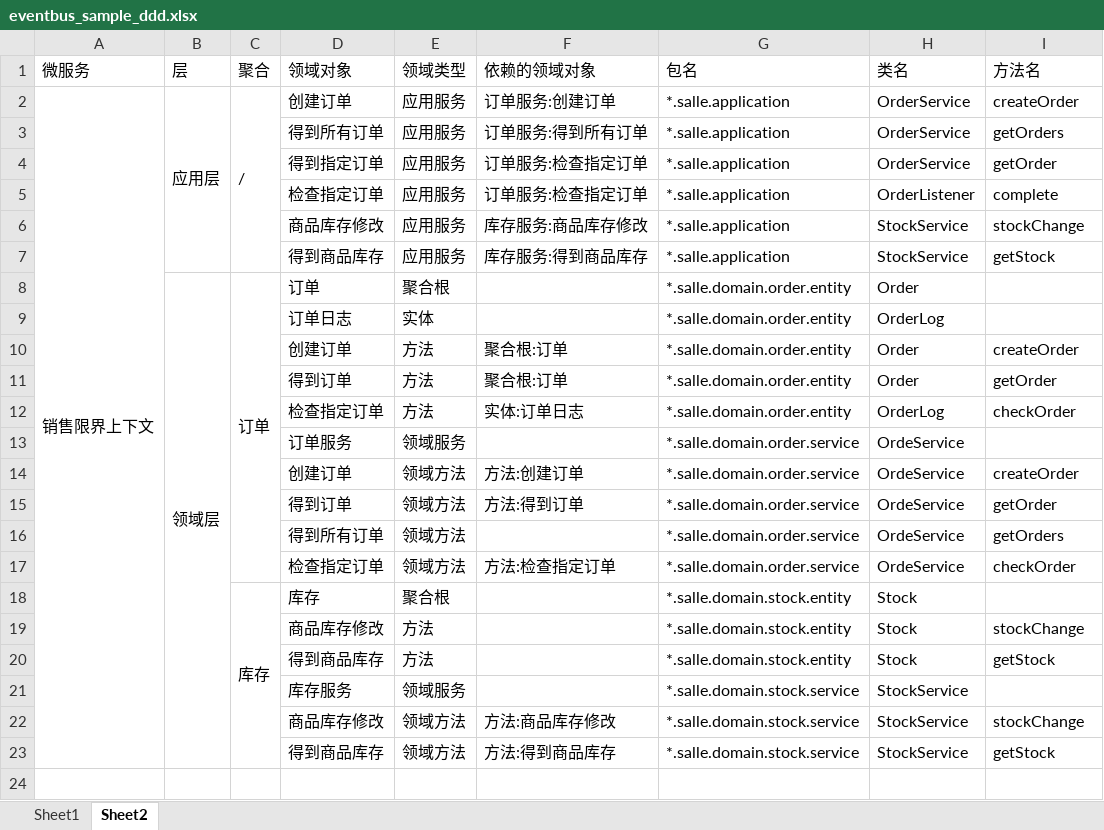
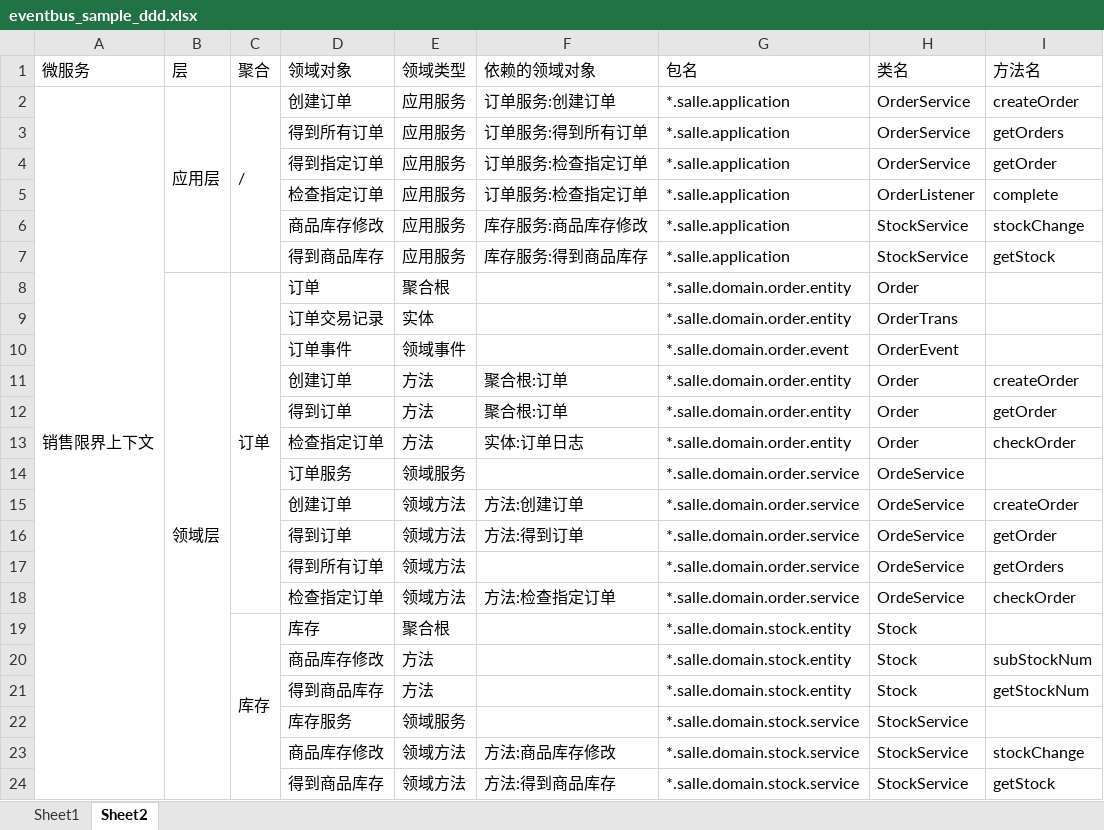
Before and after one commit to ji0517/ddd-infrastructure, an Excel workbook: doc/eventbus/eventbus_sample_ddd.xlsx, sheet Sheet2, drawn as a sheet; values as stored, in another font and other column widths than the file's, no cell formats; addresses are those after the commit; the diff names each change by its address in the sheet, - before the commit and + after, or states it on an @@ line.

```diff
--- a/doc/eventbus/eventbus_sample_ddd.xlsx (sheet Sheet2)
+++ b/doc/eventbus/eventbus_sample_ddd.xlsx (sheet Sheet2)
-D9 (领域对象): 订单日志
+D9 (领域对象): 订单交易记录
-H9 (类名): OrderLog
+H9 (类名): OrderTrans
+row 10:  |  |  | 订单事件 | 领域事件 |  | *.salle.domain.order.event | OrderEvent
-H13 (类名): OrderLog
+H13 (类名): Order
-I20 (方法名): stockChange
+I20 (方法名): subStockNum
-I21 (方法名): getStock
+I21 (方法名): getStockNum
```
Also changed, not shown: cell formats, 30 other files.
